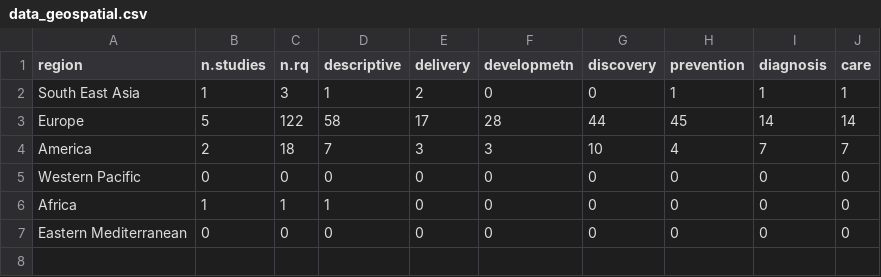
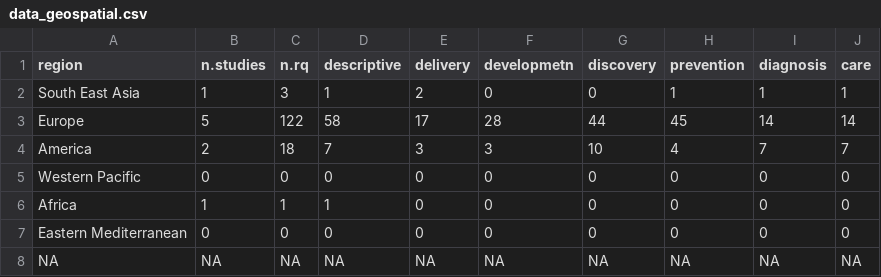
Before and after one commit to gilbertlzrus/AMR-ScR, a CSV file: dataset/data_geospatial.csv, drawn as a sheet.

Commit message:
Update data_geospatial.csv

```diff
--- a/dataset/data_geospatial.csv
+++ b/dataset/data_geospatial.csv
@@ -7 +7,2 @@ Africa,1,1,1,0,0,0,0,0,0
 Eastern Mediterranean,0,0,0,0,0,0,0,0,0
+NA,NA,NA,NA,NA,NA,NA,NA,NA,NA
```
